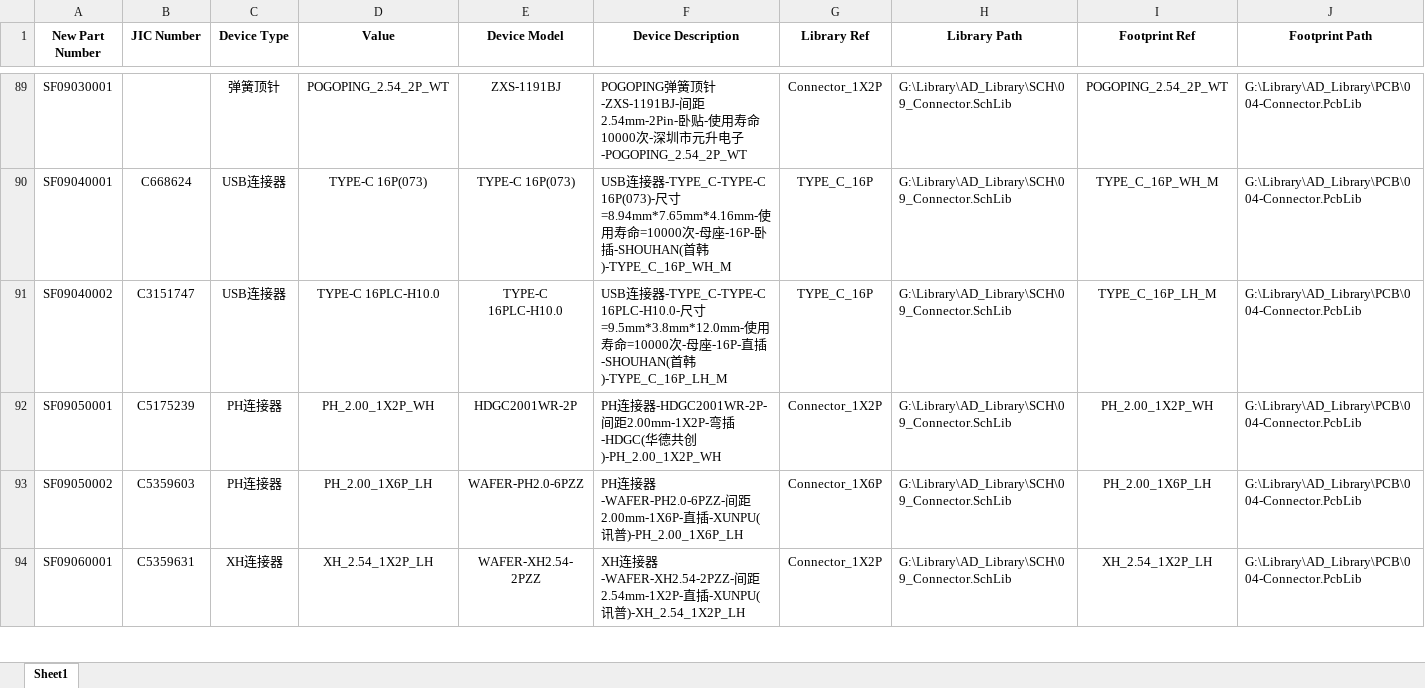
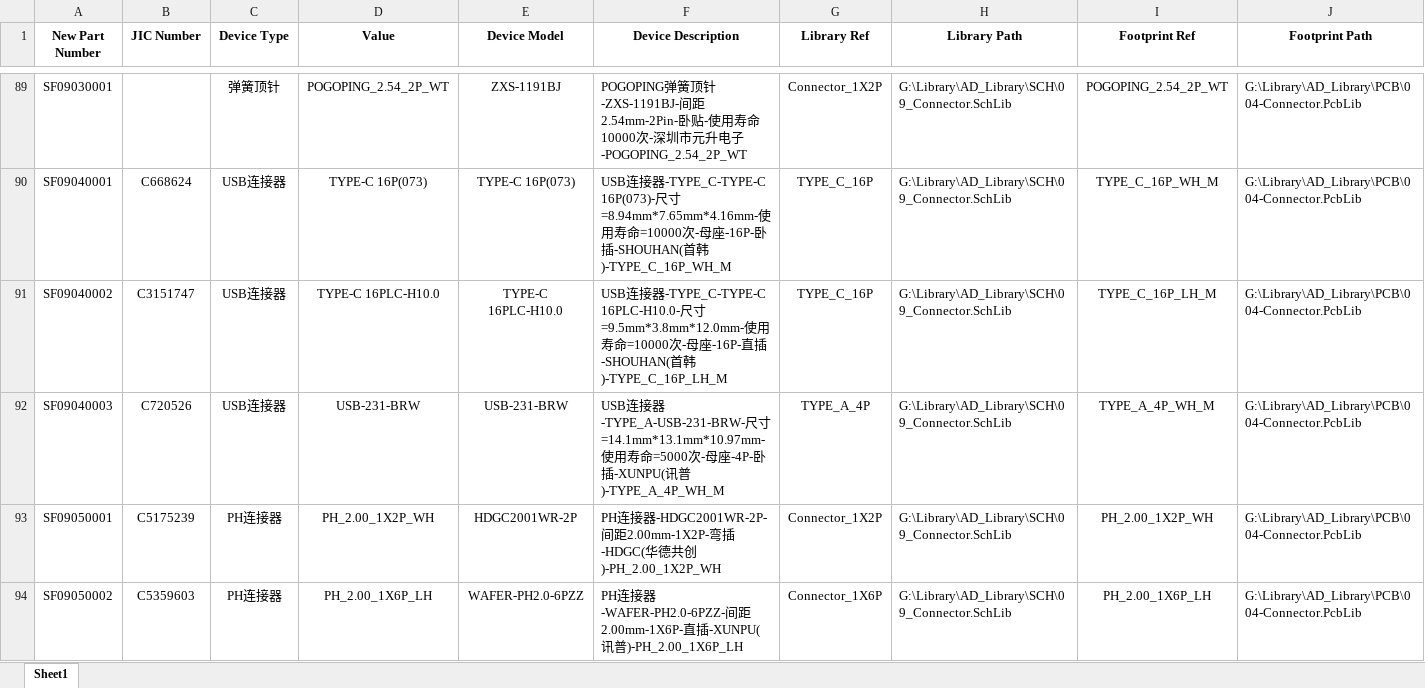
Before and after one commit to Summerele/Library, an Excel workbook: AD_Library/Excel/09_Connector.xlsx, sheet Sheet1, drawn as a sheet; only a part is shown, gaps mark what is left out; the shorter side is filled out with more unchanged rows; values as stored, in another font and other column widths than the file's, no borders; rows hold the shown columns only; the diff names each change by its address in the sheet, - before the commit and + after, or states it on an @@ line.

Commit message:
新增器件USB-231-BRW

```diff
--- a/AD_Library/Excel/09_Connector.xlsx (sheet Sheet1)
+++ b/AD_Library/Excel/09_Connector.xlsx (sheet Sheet1)
+row 92: SF09040003 | C720526 | USB连接器 | USB-231-BRW | USB-231-BRW | USB连接器-TYPE_A-USB-231-BRW-尺寸=14.1mm*13.1mm*10.97mm-使用寿命=5000次-母座-4P-卧插-XUNPU(讯普)-TYPE_A_4P_WH_M | TYPE_A_4P | G:\Library\AD_Library\SCH\09_Connector.SchLib | TYPE_A_4P_WH_M | G:\Library\AD_Library\PCB\004-Connector.PcbLib
```
